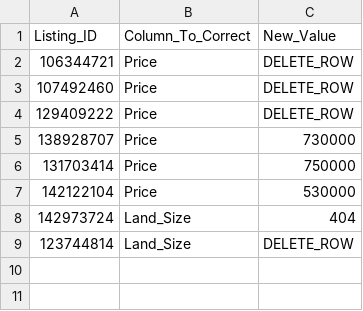
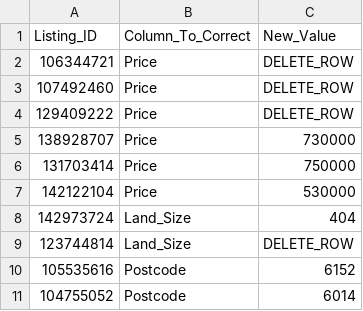
Before and after one commit to cloud9ight/perth_property_analysis, a CSV file: corrections.csv, drawn as a sheet.

Commit message:
more etl, db design and export data into mysql

```diff
--- a/corrections.csv
+++ b/corrections.csv
@@ -9 +9,3 @@ Listing_ID,Column_To_Correct,New_Value
 123744814,Land_Size,DELETE_ROW
+105535616,Postcode,6152
+104755052,Postcode,6014
```
Also changed, not shown: 4 other files.
